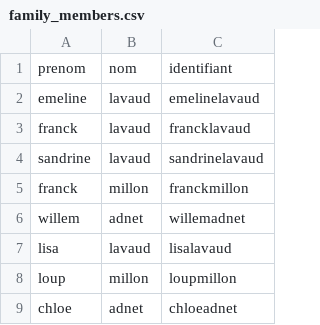
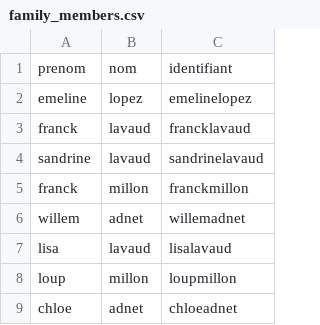
Before and after one commit to Chloe-adnet-eng/secretsanta, a CSV file: secret_santa/data/family_members.csv, drawn as a sheet; removed rows and columns are numbered as before the commit, all else as after; the diff names each change by its address in the sheet, - before the commit and + after, or states it on an @@ line.

```diff
--- a/secret_santa/data/family_members.csv
+++ b/secret_santa/data/family_members.csv
-row 2: emeline | lavaud | emelinelavaud
+row 2: emeline | lopez | emelinelopez
```
Also changed, not shown: 2 other files.
